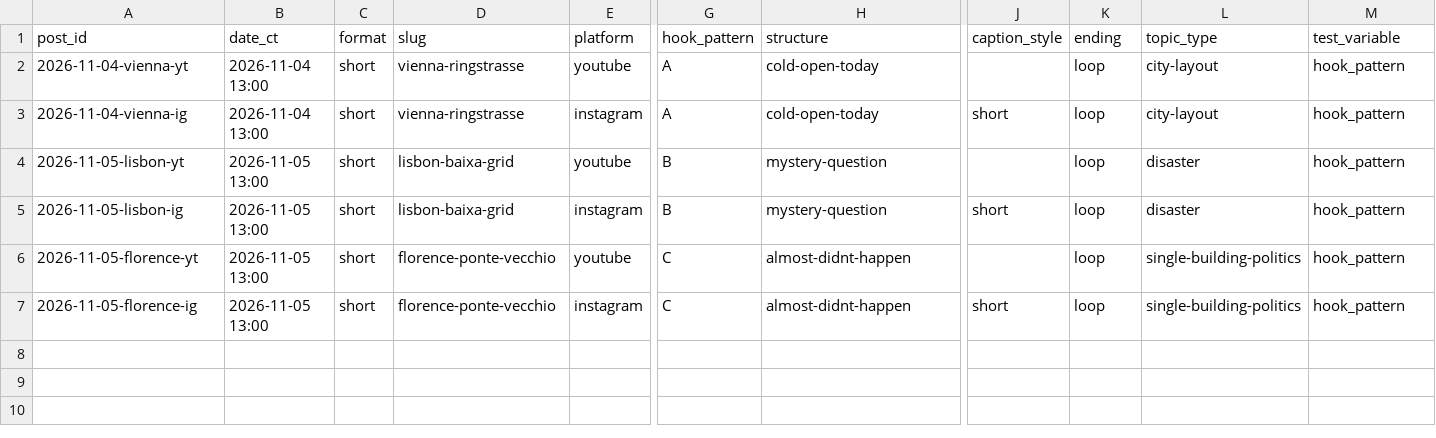
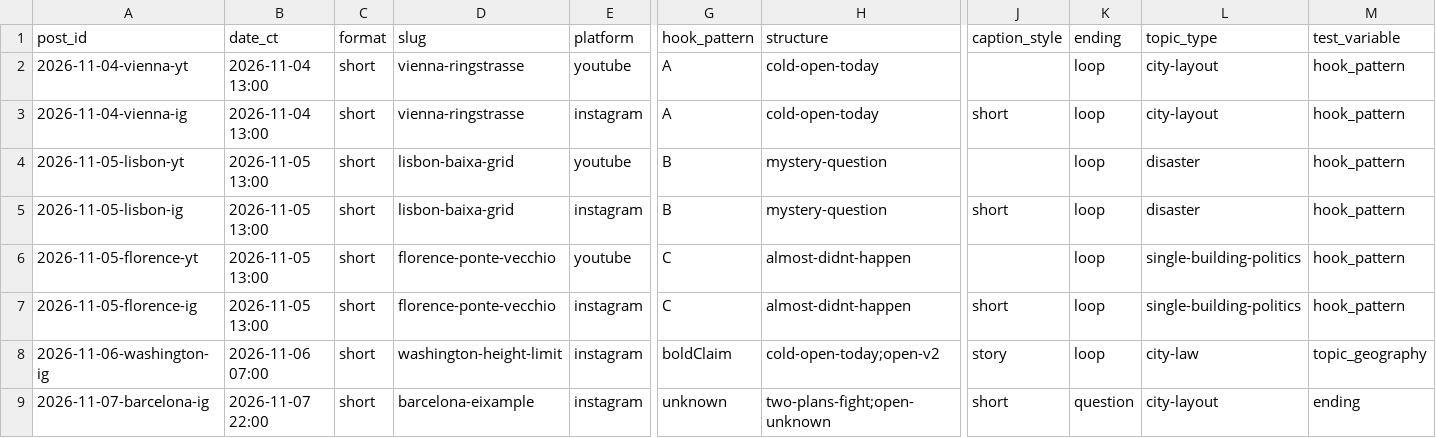
Before and after one commit to theshapeofthen/shapeofthen-media, a CSV file: analytics/posts.csv, drawn as a sheet; only a part is shown, gaps mark what is left out; rows hold the shown columns only; the diff names each change by its address in the sheet, - before the commit and + after, or states it on an @@ line.

```diff
--- a/analytics/posts.csv
+++ b/analytics/posts.csv
+row 8: 2026-11-06-washington-ig | 2026-11-06 07:00 | short | washington-height-limit | instagram | boldClaim | cold-open-today;open-v2 | story | loop | city-law | topic_geography
+row 9: 2026-11-07-barcelona-ig | 2026-11-07 22:00 | short | barcelona-eixample | instagram | unknown | two-plans-fight;open-unknown | short | question | city-layout | ending
```
Also changed, not shown: analytics/credits.csv, analytics/experiments.csv, 1 other file.
